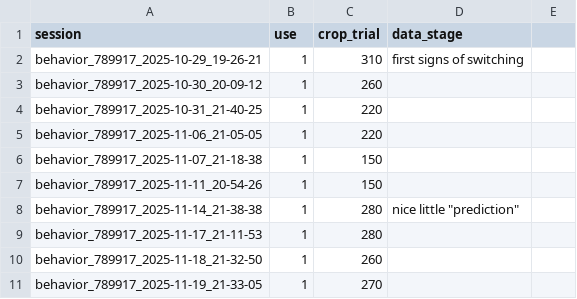
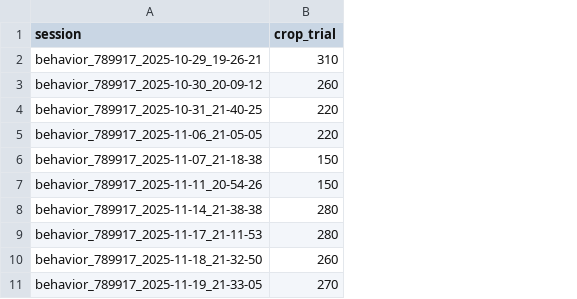
Before and after one commit to bruno-f-cruz/vr-foraging-analysis, a CSV file: sessions.csv, drawn as a sheet; only a part is shown; the diff names each change by its address in the sheet, - before the commit and + after, or states it on an @@ line.

Commit message:
Simplify session loading

```diff
--- a/sessions.csv
+++ b/sessions.csv
-column B (use), rows 2-11: all 1
-column D (data_stage), rows 2-8: first signs of switching |  |  |  |  |  | nice little "prediction"
-column E, empty
```
Also changed, not shown: 4 other files.
